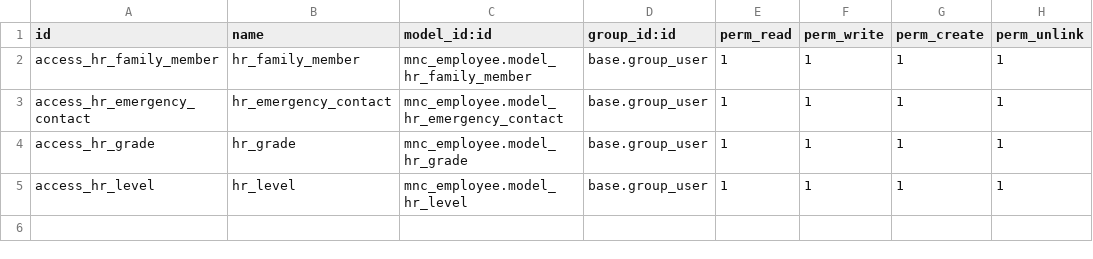
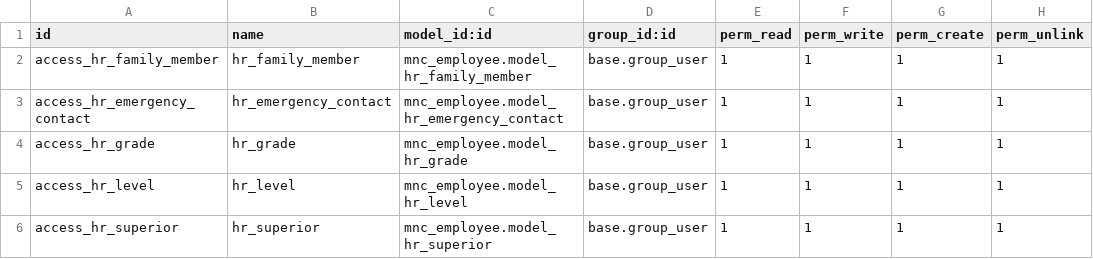
Before and after one commit to mochammadrizanaufal/mnc_leave_management, a CSV file: mnc_employee/security/ir.model.access.csv, drawn as a sheet; the diff names each change by its address in the sheet, - before the commit and + after, or states it on an @@ line.

Commit message:
[UPDATE] Add multiple superior on employee

```diff
--- a/mnc_employee/security/ir.model.access.csv
+++ b/mnc_employee/security/ir.model.access.csv
+row 6: access_hr_superior | hr_superior | mnc_employee.model_hr_superior | base.group_user | 1 | 1 | 1 | 1
```
Also changed, not shown: 4 other files.
